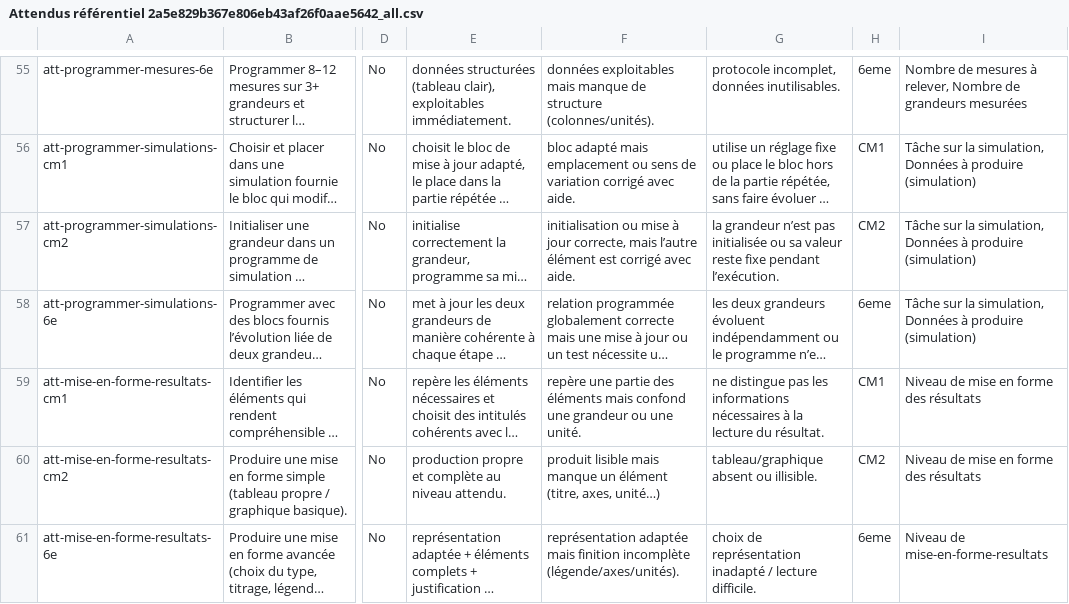
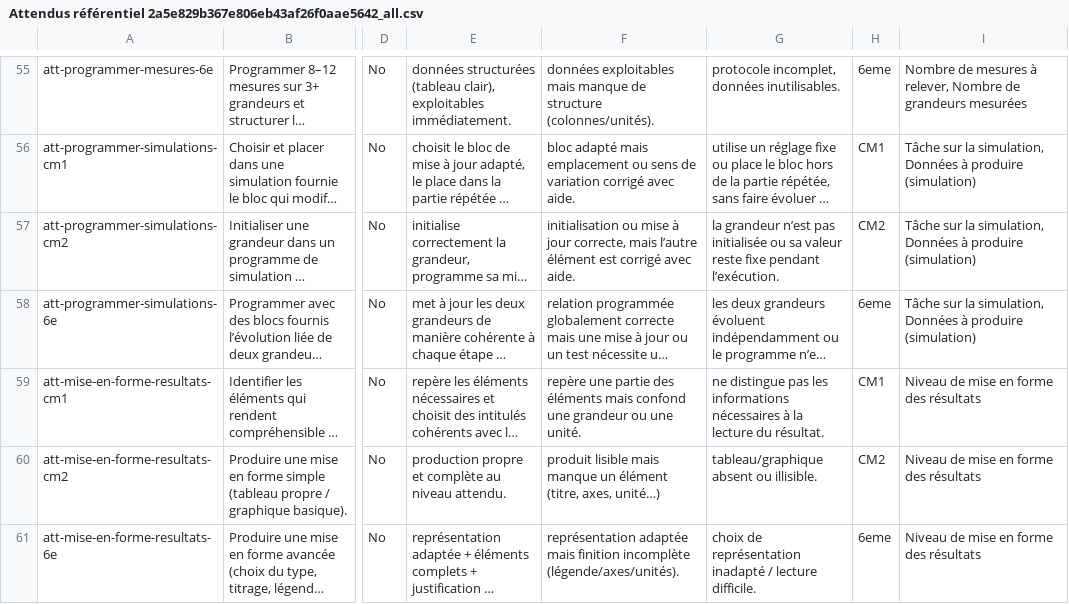
Before and after one commit to Pascal-Flores/origamia, a CSV file: src/doc/Attendus référentiel 2a5e829b367e806eb43af26f0aae5642_all.csv, drawn as a sheet; only a part is shown, gaps mark what is left out; long unchanged cells end in …; the diff names each change by its address in the sheet, - before the commit and + after, or states it on an @@ line.

Commit message:
Corriger la variable pédagogique du référentiel

```diff
--- a/src/doc/Attendus référentiel 2a5e829b367e806eb43af26f0aae5642_all.csv
+++ b/src/doc/Attendus référentiel 2a5e829b367e806eb43af26f0aae5642_all.csv
-I61: Niveau de mise-en-forme-resultats
+I61: Niveau de mise en forme des résultats
```
